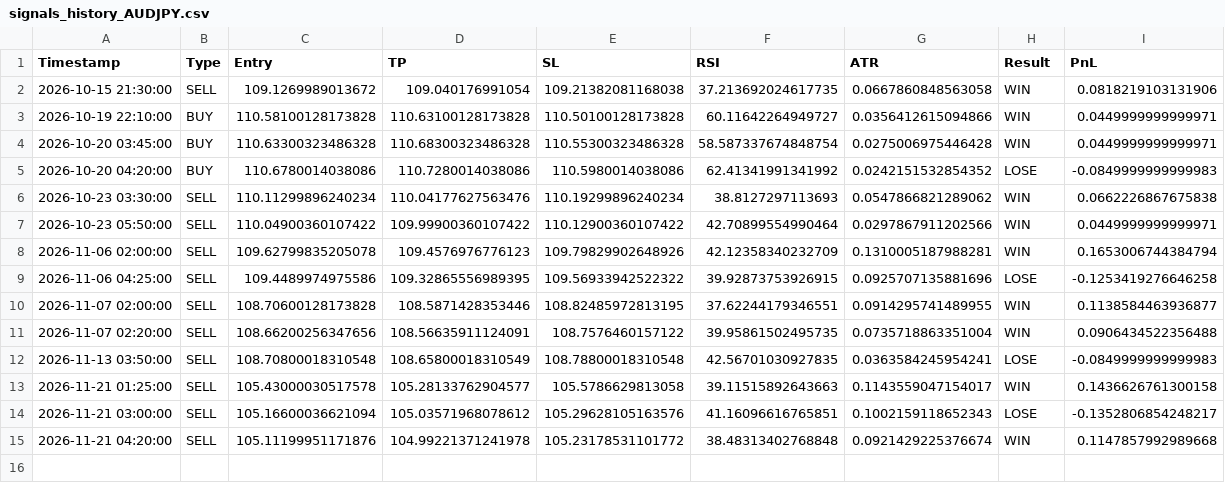
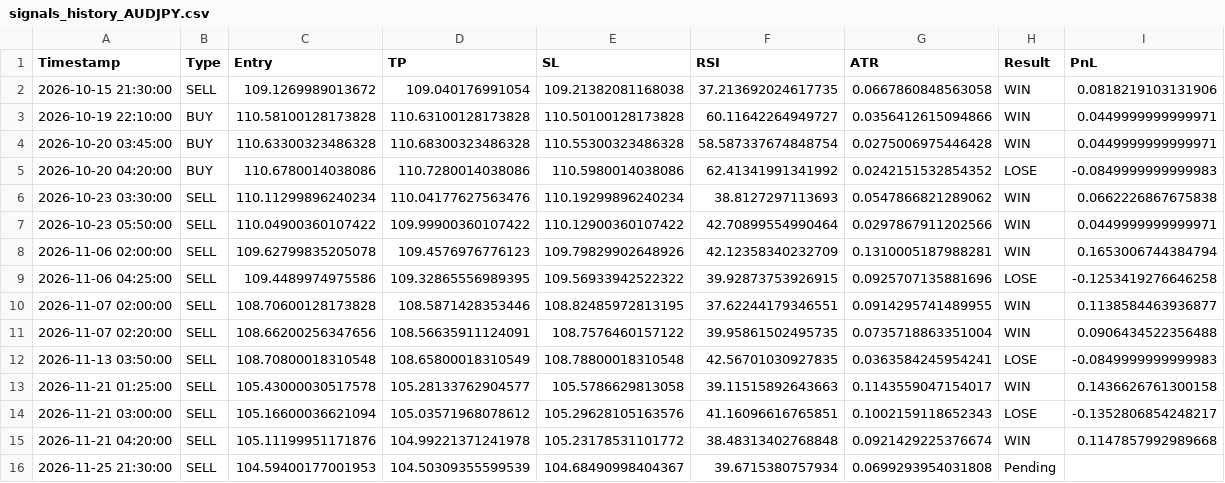
Before and after one commit to mark-dylan-dady/fx-signal-bot, a CSV file: signals_history_AUDJPY.csv, drawn as a sheet; the diff names each change by its address in the sheet, - before the commit and + after, or states it on an @@ line.

```diff
--- a/signals_history_AUDJPY.csv
+++ b/signals_history_AUDJPY.csv
+row 16: 2026-11-25 21:30:00 | SELL | 104.59400177001953 | 104.50309355599539 | 104.68490998404367 | 39.6715380757934 | 0.0699293954031808 | Pending
```
